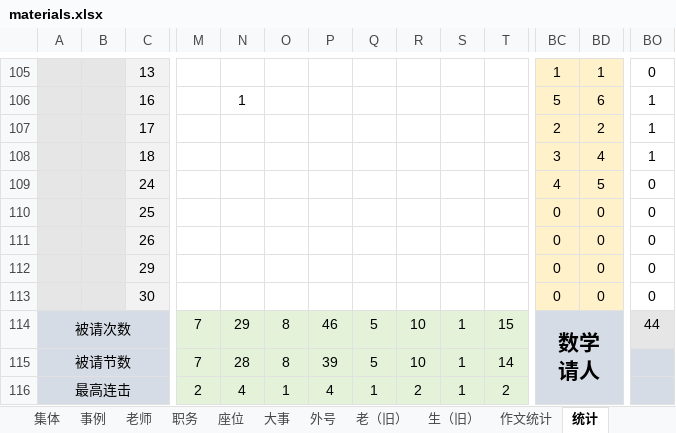
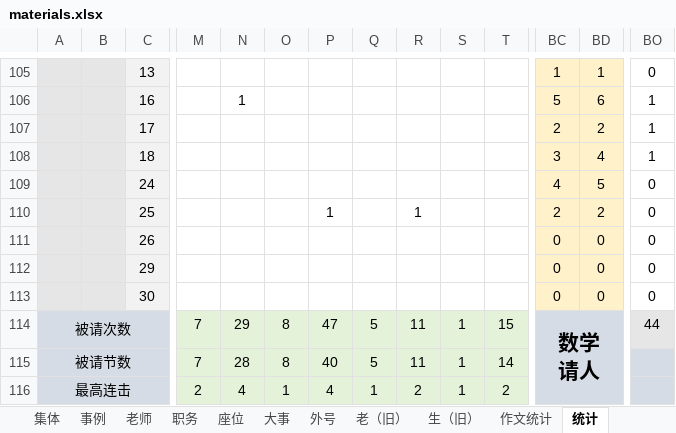
Before and after one commit to dsywy1698/dsywy1698.github.io, an Excel workbook: c/materials.xlsx, sheet 统计, drawn as a sheet; only a part is shown, gaps mark what is left out; values as stored, in another font and other column widths than the file's, no borders; conditional formats not drawn; removed rows and columns are numbered as before the commit, all else as after; rows hold the shown columns only; the diff names each change by its address in the sheet, - before the commit and + after, or states it on an @@ line.

```diff
--- a/c/materials.xlsx (sheet 统计)
+++ b/c/materials.xlsx (sheet 统计)
-row 110:  |  | 25 |  |  |  |  |  |  |  |  | 0 | 0 | 0
+row 110:  |  | 25 |  |  |  | 1 |  | 1 |  |  | 2 | 2 | 0
-P114: 46
+P114: 47
-R114:R115: 10
+R114:R115: 11
-P115: 39
+P115: 40
```
Also changed, not shown: sheet 事例, 2 other files.
